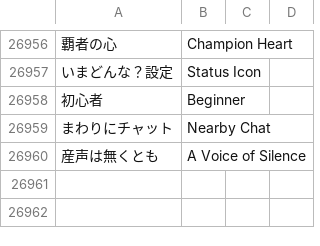
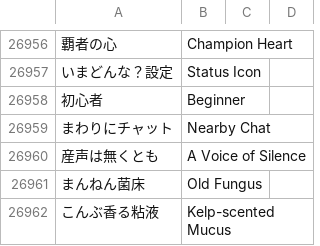
Before and after one commit to dqx-translation-project/dqx-custom-translations, a CSV file: csv/glossary.csv, drawn as a sheet; only a part is shown, gaps mark what is left out; the diff names each change by its address in the sheet, - before the commit and + after, or states it on an @@ line.

Commit message:
Update glossary.csv

```diff
--- a/csv/glossary.csv
+++ b/csv/glossary.csv
+row 26961: まんねん菌床 | Old Fungus
+row 26962: こんぶ香る粘液 | Kelp-scented Mucus
```
